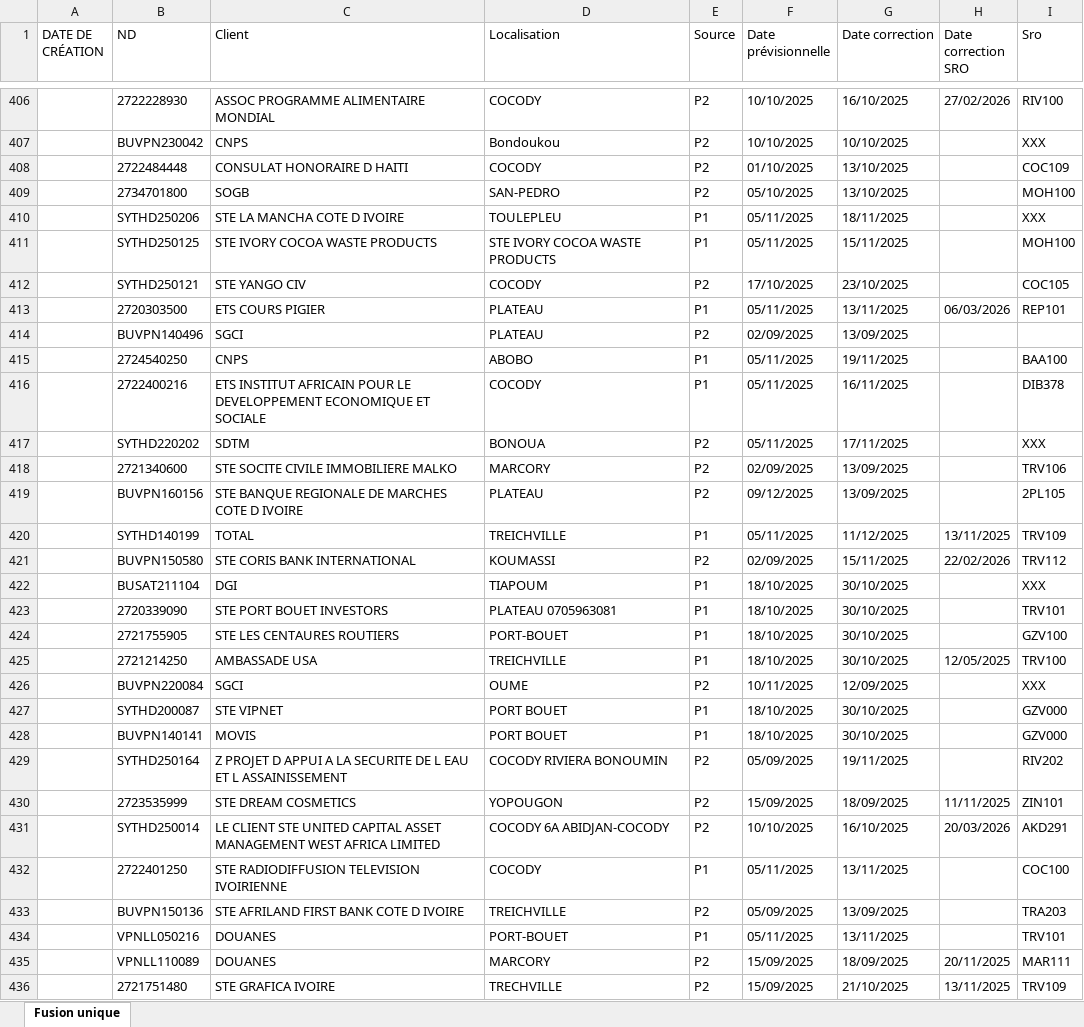
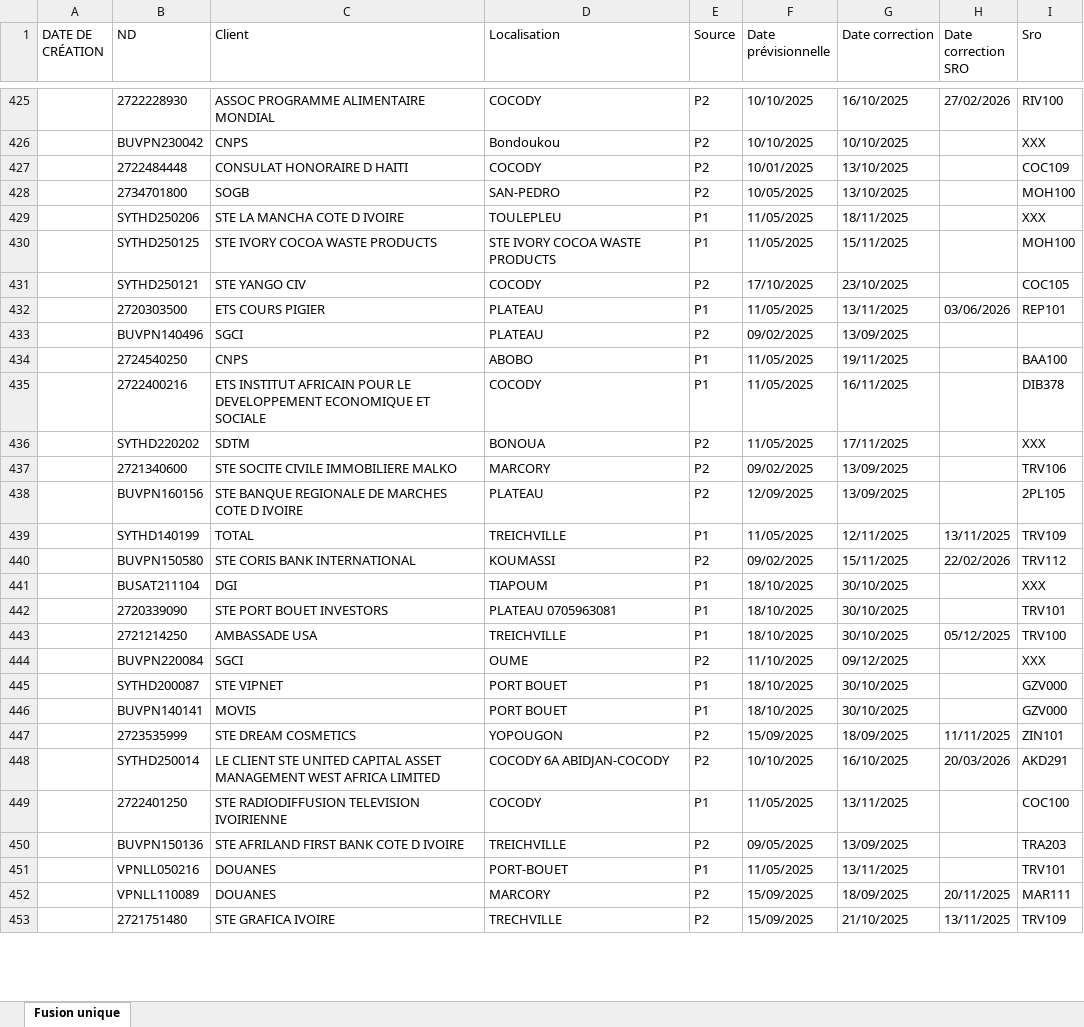
Before and after one commit to deanericthiemele-lab/ddms-site, an Excel workbook: planning.xlsx, sheet Fusion unique, drawn as a sheet; only a part is shown, gaps mark what is left out; values as stored, in another font and other column widths than the file's, no borders; removed rows and columns are numbered as before the commit, all else as after; the diff covers the shown part only; the diff names each change by its address in the sheet, - before the commit and + after, or states it on an @@ line.

```diff
--- a/planning.xlsx (sheet Fusion unique)
+++ b/planning.xlsx (sheet Fusion unique)
-F427 (Date prévisionnelle): 01/10/2025
+F427 (Date prévisionnelle): 10/01/2025
-F428 (Date prévisionnelle): 05/10/2025
+F428 (Date prévisionnelle): 10/05/2025
-F429:F430 (Date prévisionnelle): 05/11/2025
+F429:F430 (Date prévisionnelle): 11/05/2025
-F432 (Date prévisionnelle): 05/11/2025
+F432 (Date prévisionnelle): 11/05/2025
-H432 (Date correction SRO): 06/03/2026
+H432 (Date correction SRO): 03/06/2026
-F433 (Date prévisionnelle): 02/09/2025
+F433 (Date prévisionnelle): 09/02/2025
-F434:F436 (Date prévisionnelle): 05/11/2025
+F434:F436 (Date prévisionnelle): 11/05/2025
-F437 (Date prévisionnelle): 02/09/2025
+F437 (Date prévisionnelle): 09/02/2025
-F438 (Date prévisionnelle): 09/12/2025
+F438 (Date prévisionnelle): 12/09/2025
-F439 (Date prévisionnelle): 05/11/2025
+F439 (Date prévisionnelle): 11/05/2025
-G439 (Date correction): 11/12/2025
+G439 (Date correction): 12/11/2025
-F440 (Date prévisionnelle): 02/09/2025
+F440 (Date prévisionnelle): 09/02/2025
-row 424:  | 2721755905 | STE LES CENTAURES ROUTIERS | PORT-BOUET | P1 | 18/10/2025 | 30/10/2025 |  | GZV100
-H443 (Date correction SRO): 12/05/2025
+H443 (Date correction SRO): 05/12/2025
-F444 (Date prévisionnelle): 10/11/2025
+F444 (Date prévisionnelle): 11/10/2025
-G444 (Date correction): 12/09/2025
+G444 (Date correction): 09/12/2025
-row 429:  | SYTHD250164 | Z PROJET D APPUI A LA SECURITE DE L EAU ET L ASSAINISSEMENT | COCODY RIVIERA BONOUMIN | P2 | 05/09/2025 | 19/11/2025 |  | RIV202
-F449 (Date prévisionnelle): 05/11/2025
+F449 (Date prévisionnelle): 11/05/2025
-F450 (Date prévisionnelle): 05/09/2025
+F450 (Date prévisionnelle): 09/05/2025
-F451 (Date prévisionnelle): 05/11/2025
+F451 (Date prévisionnelle): 11/05/2025
```
Also changed, not shown: 31 added rows, 29 removed rows and 631 edited cells elsewhere in this sheet.
